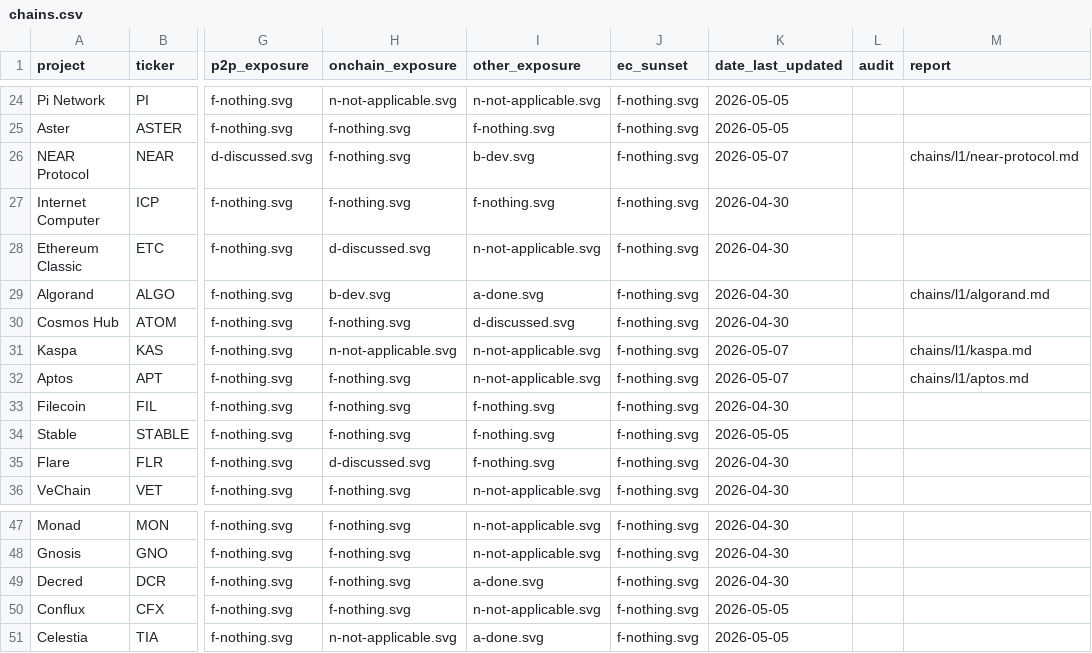
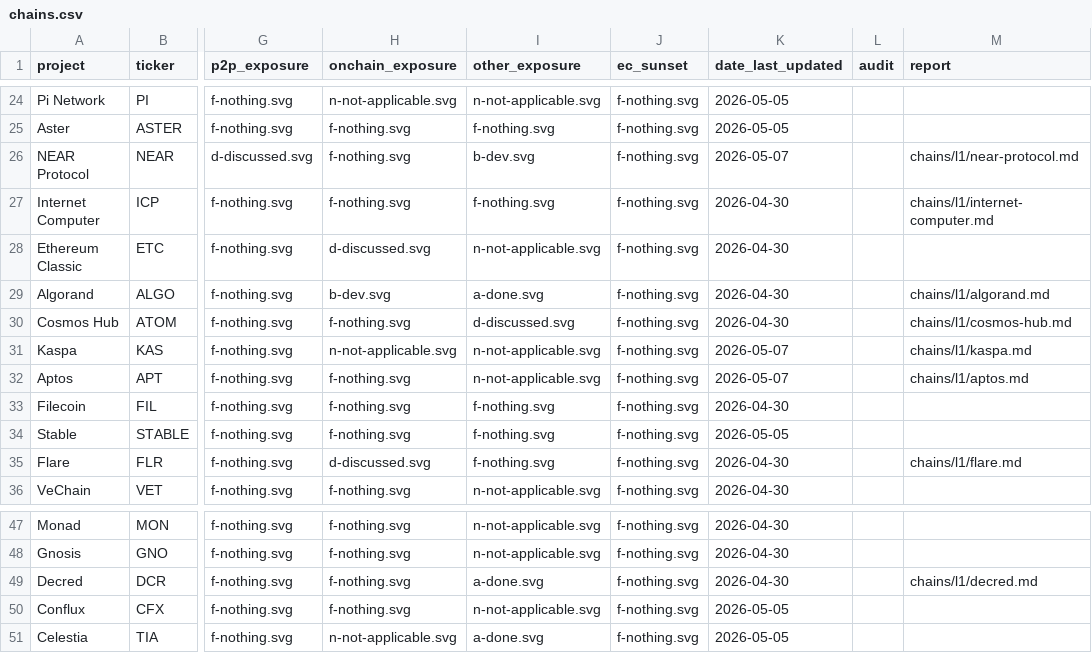
Before and after one commit to tectonic-labs/quantum-tracker-data, a CSV file: chains.csv, drawn as a sheet; only a part is shown, gaps mark what is left out; the diff names each change by its address in the sheet, - before the commit and + after, or states it on an @@ line.

Commit message:
chains(public-reports): add 4 new L1 reports
- Internet Computer (ICP): all F, chain-key BLS12-381 consensus
- Cosmos Hub (ATOM): mostly F, IBC/ICF crypto module redesign noted
- Decred (DCR): A consensus (Blake2b PoW), A other (sntrup4591761 CSPP)
- Flare (FLR): D on-chain (Dilithium white paper), rest F
- Update chains.csv report fields for all four chains

```diff
--- a/chains.csv
+++ b/chains.csv
-M27 (report): (empty)
+M27 (report): chains/l1/internet-computer.md
-M30 (report): (empty)
+M30 (report): chains/l1/cosmos-hub.md
-M35 (report): (empty)
+M35 (report): chains/l1/flare.md
-M49 (report): (empty)
+M49 (report): chains/l1/decred.md
```
Also changed, not shown: 4 other files.
